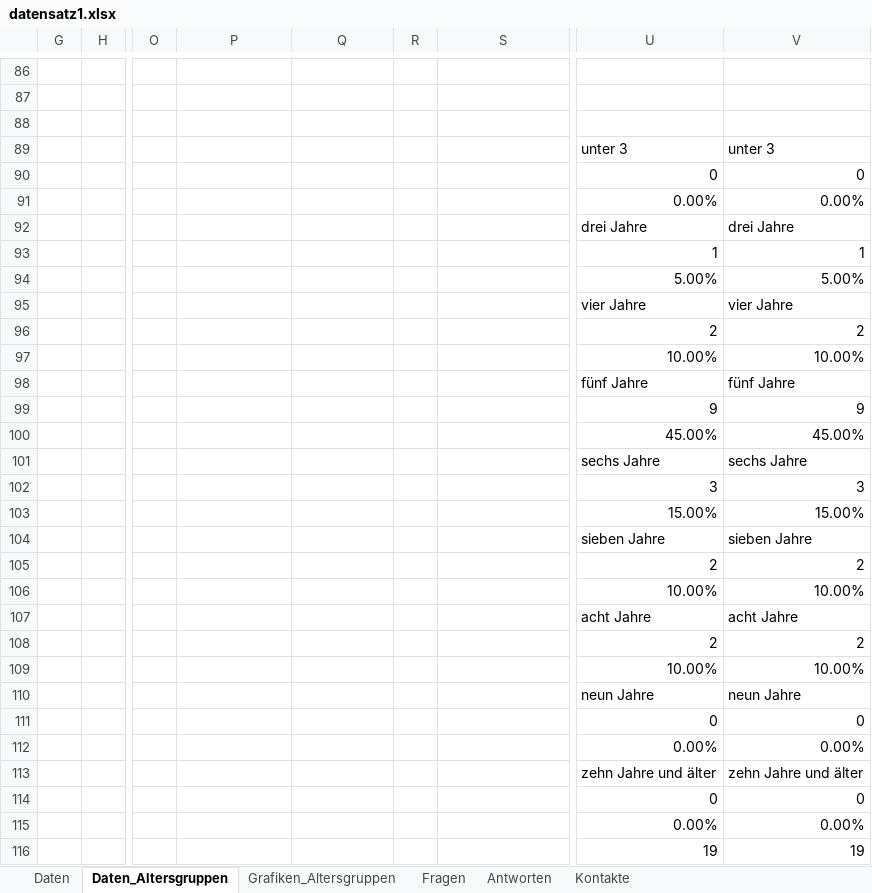
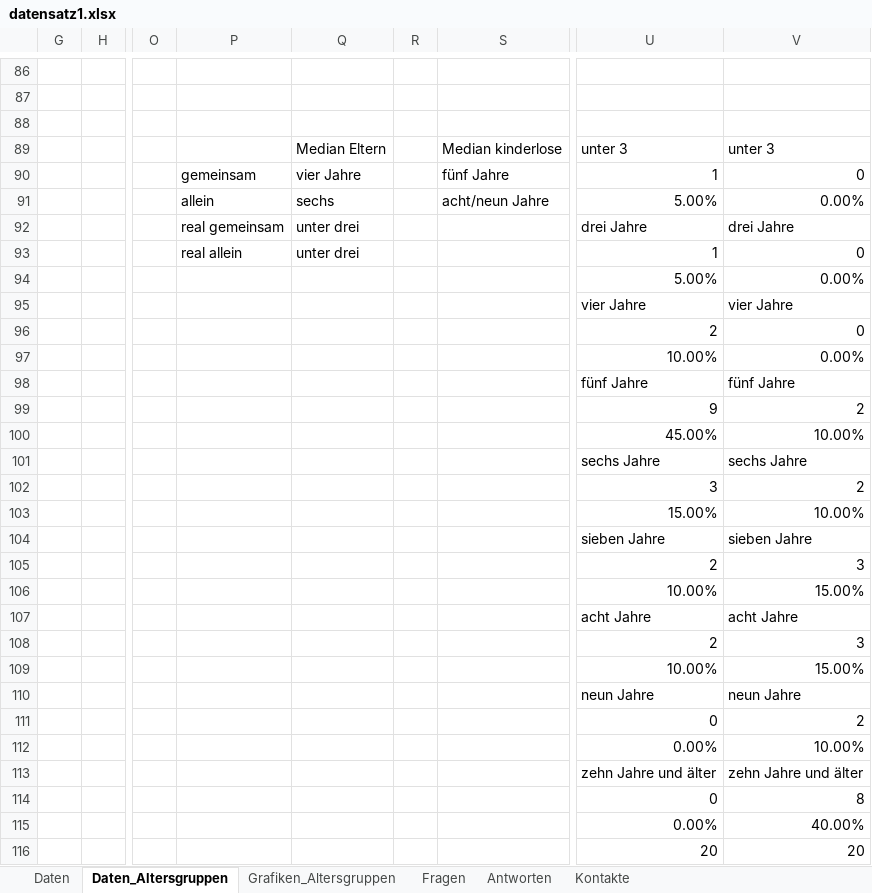
Before and after one commit to cgolla/waldemar, an Excel workbook: ausarbeitung/datensatz1.xlsx, sheet Daten_Altersgruppen, drawn as a sheet; only a part is shown, gaps mark what is left out; values as stored, in another font and other column widths than the file's, no borders; the diff covers the shown part only; the diff names each change by its address in the sheet, - before the commit and + after, or states it on an @@ line.

```diff
--- a/ausarbeitung/datensatz1.xlsx (sheet Daten_Altersgruppen)
+++ b/ausarbeitung/datensatz1.xlsx (sheet Daten_Altersgruppen)
-Q89: (empty)
+Q89: Median Eltern
-S89: (empty)
+S89: Median kinderlose
-P90: (empty)
+P90: gemeinsam
-Q90: (empty)
+Q90: vier Jahre
-S90: (empty)
+S90: fünf Jahre
-U90: 0
+U90: 1
-P91: (empty)
+P91: allein
-Q91: (empty)
+Q91: sechs
-S91: (empty)
+S91: acht/neun Jahre
-U91: 0.00%
+U91: 5.00%
-P92: (empty)
+P92: real gemeinsam
-Q92:Q93: (empty)
+Q92:Q93: unter drei
-P93: (empty)
+P93: real allein
-V93: 1
+V93: 0
-V94: 5.00%
+V94: 0.00%
-V96: 2
+V96: 0
-V97: 10.00%
+V97: 0.00%
-V99: 9
+V99: 2
-V100: 45.00%
+V100: 10.00%
-V102: 3
+V102: 2
-V103: 15.00%
+V103: 10.00%
-V105: 2
+V105: 3
-V106: 10.00%
+V106: 15.00%
-V108: 2
+V108: 3
-V109: 10.00%
+V109: 15.00%
-V111: 0
+V111: 2
-V112: 0.00%
+V112: 10.00%
-V114: 0
+V114: 8
-V115: 0.00%
+V115: 40.00%
-U116: 19
+U116: 20
-V116: 19
+V116: 20
```
Also changed, not shown: 26 edited cells elsewhere in this sheet, formulas that keep their value, ausarbeitung/datensatz2.xlsx, 1 other file.
